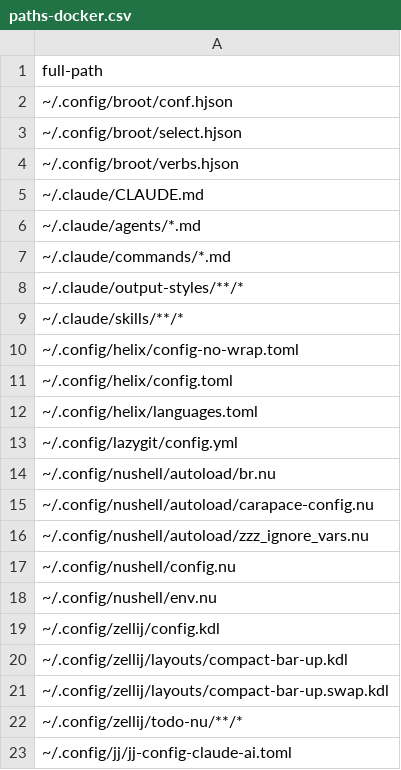
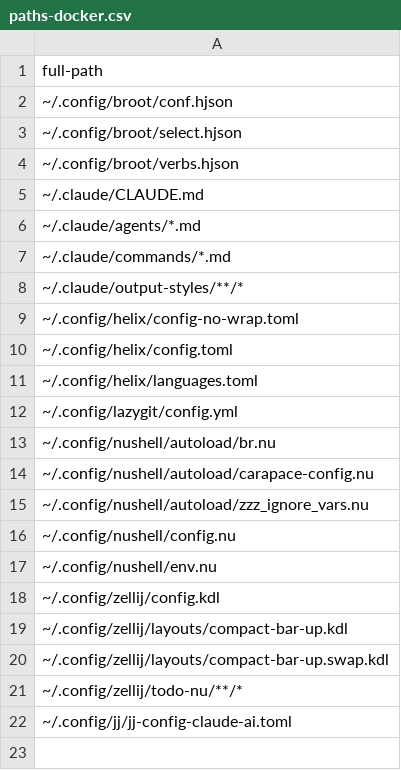
Before and after one commit to nushell-prophet/my-dotfiles, a CSV file: paths-docker.csv, drawn as a sheet; the diff names each change by its address in the sheet, - before the commit and + after, or states it on an @@ line.

```diff
--- a/paths-docker.csv
+++ b/paths-docker.csv
-row 9: ~/.claude/skills/**/*
```
Also changed, not shown: 20 other files.
